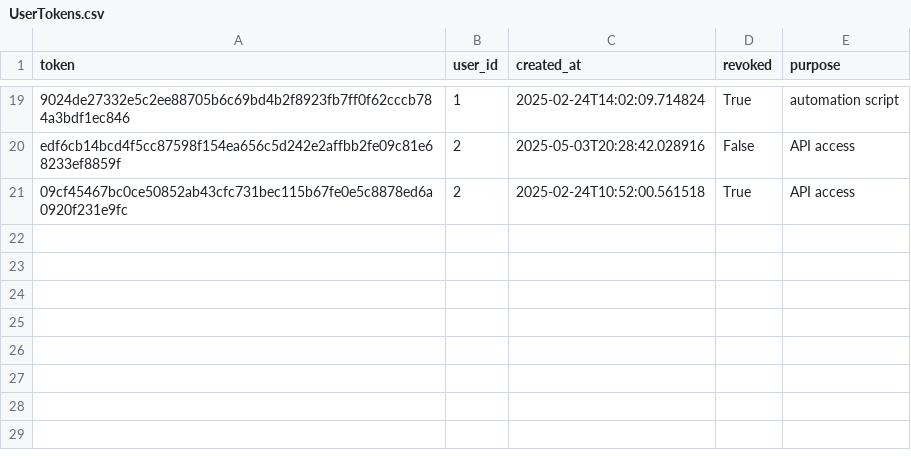
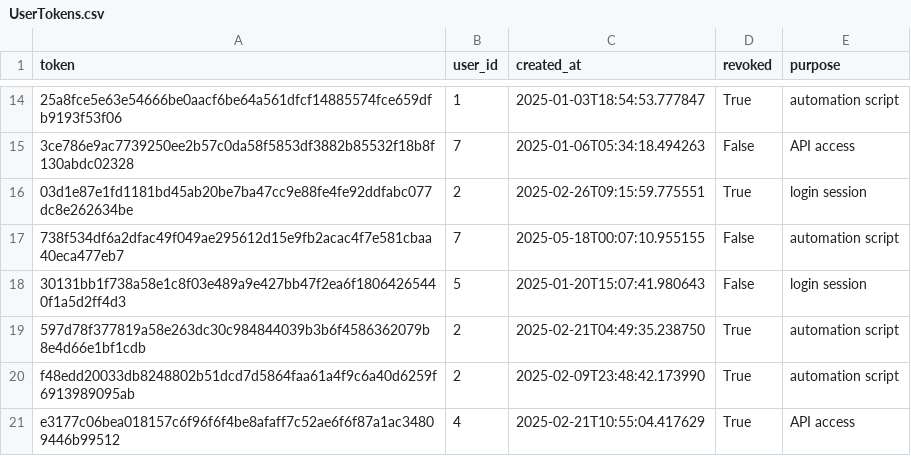
Before and after one commit to chuyinghuo/black-hole-routing, a CSV file: db/data/UserTokens.csv, drawn as a sheet; only a part is shown, gaps mark what is left out; addresses are those after the commit; the diff covers the shown part only; the diff names each change by its address in the sheet, - before the commit and + after, or states it on an @@ line.

```diff
--- a/db/data/UserTokens.csv
+++ b/db/data/UserTokens.csv
-A14 (token): 9024de27332e5c2ee88705b6c69bd4b2f8923fb7ff0f62cccb784a3bdf1ec846
+A14 (token): 25a8fce5e63e54666be0aacf6be64a561dfcf14885574fce659dfb9193f53f06
-C14 (created_at): 2025-02-24T14:02:09.714824
+C14 (created_at): 2025-01-03T18:54:53.777847
-A15 (token): edf6cb14bcd4f5cc87598f154ea656c5d242e2affbb2fe09c81e68233ef8859f
+A15 (token): 3ce786e9ac7739250ee2b57c0da58f5853df3882b85532f18b8f130abdc02328
-B15 (user_id): 2
+B15 (user_id): 7
-C15 (created_at): 2025-05-03T20:28:42.028916
+C15 (created_at): 2025-01-06T05:34:18.494263
+row 16: 03d1e87e1fd1181bd45ab20be7ba47cc9e88fe4fe92ddfabc077dc8e262634be | 2 | 2025-02-26T09:15:59.775551 | True | login session
+row 17: 738f534df6a2dfac49f049ae295612d15e9fb2acac4f7e581cbaa40eca477eb7 | 7 | 2025-05-18T00:07:10.955155 | False | automation script
+row 18: 30131bb1f738a58e1c8f03e489a9e427bb47f2ea6f18064265440f1a5d2ff4d3 | 5 | 2025-01-20T15:07:41.980643 | False | login session
+row 19: 597d78f377819a58e263dc30c984844039b3b6f4586362079b8e4d66e1bf1cdb | 2 | 2025-02-21T04:49:35.238750 | True | automation script
+row 20: f48edd20033db8248802b51dcd7d5864faa61a4f9c6a40d6259f6913989095ab | 2 | 2025-02-09T23:48:42.173990 | True | automation script
-A21 (token): 09cf45467bc0ce50852ab43cfc731bec115b67fe0e5c8878ed6a0920f231e9fc
+A21 (token): e3177c06bea018157c6f96f6f4be8afaff7c52ae6f6f87a1ac34809446b99512
-B21 (user_id): 2
+B21 (user_id): 4
-C21 (created_at): 2025-02-24T10:52:00.561518
+C21 (created_at): 2025-02-21T10:55:04.417629
```
Also changed, not shown: 6 added rows, 11 removed rows and 15 edited cells elsewhere in this file, db/data/BlockHistory.csv, db/data/Blocklist.csv, 4 other files.
